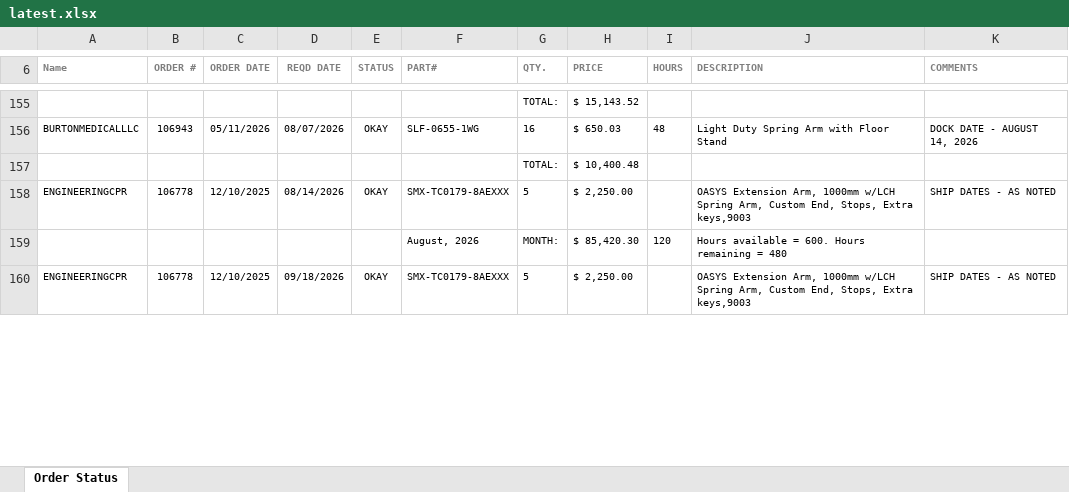
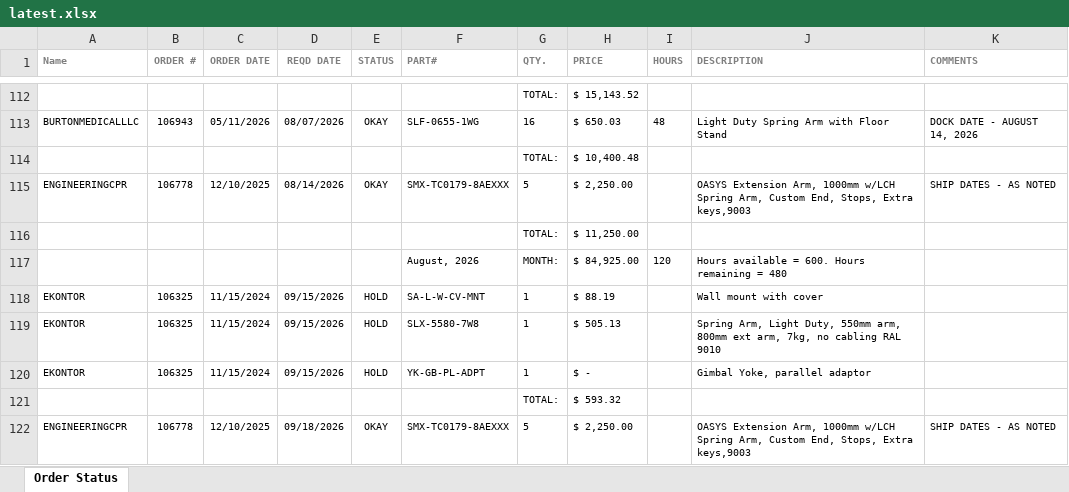
Before and after one commit to patrickaguilera/production-display, an Excel workbook: data/latest.xlsx, sheet Order Status, drawn as a sheet; only a part is shown, gaps mark what is left out; values as stored, in another font and other column widths than the file's, no borders; charts and pictures and conditional formats not drawn; addresses are those after the commit; the diff covers the shown part only; the diff names each change by its address in the sheet, - before the commit and + after, or states it on an @@ line.

```diff
--- a/data/latest.xlsx (sheet Order Status)
+++ b/data/latest.xlsx (sheet Order Status)
+row 116:  |  |  |  |  |  | TOTAL: | $ 11,250.00
-H117 (PRICE): $ 85,420.30
+H117 (PRICE): $ 84,925.00
+row 118: EKONTOR | 106325 | 11/15/2024 | 09/15/2026 | HOLD | SA-L-W-CV-MNT | 1 | $ 88.19 |  | Wall mount with cover
+row 119: EKONTOR | 106325 | 11/15/2024 | 09/15/2026 | HOLD | SLX-5580-7W8 | 1 | $ 505.13 |  | Spring Arm, Light Duty, 550mm arm, 800mm ext arm, 7kg, no cabling RAL 9010
+row 120: EKONTOR | 106325 | 11/15/2024 | 09/15/2026 | HOLD | YK-GB-PL-ADPT | 1 | $ - |  | Gimbal Yoke, parallel adaptor
+row 121:  |  |  |  |  |  | TOTAL: | $ 593.32
```
Also changed, not shown: 33 added rows, 76 removed rows, 3 moved rows and 24 edited cells elsewhere in this sheet, charts or pictures.
